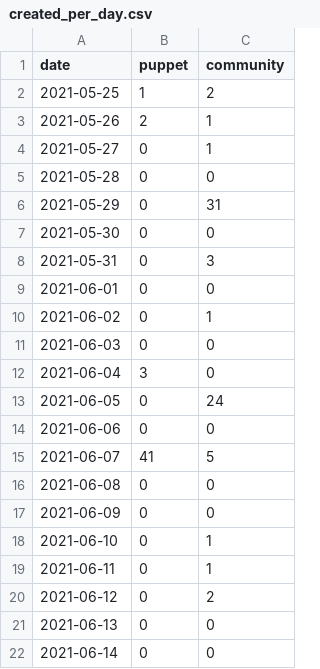
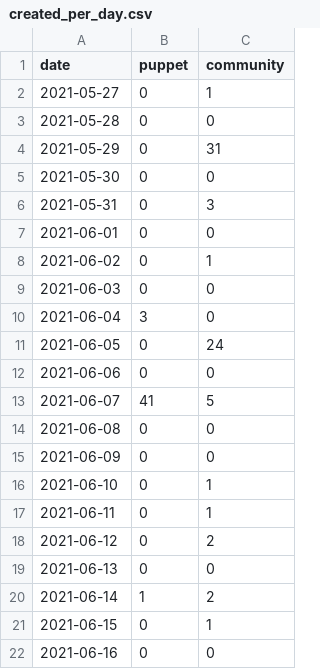
Before and after one commit to daianamezdrea/community_management, a CSV file: created_per_day.csv, drawn as a sheet.

```diff
--- a/created_per_day.csv
+++ b/created_per_day.csv
@@ -1,4 +1,2 @@
 date,puppet,community
-2021-05-25,1,2
-2021-05-26,2,1
 2021-05-27,0,1
@@ -21,2 +19,4 @@ date,puppet,community
 2021-06-13,0,0
-2021-06-14,0,0
+2021-06-14,1,2
+2021-06-15,0,1
+2021-06-16,0,0
```
Also changed, not shown: docs/created_per_day.csv, docs/pr_work_done.csv, 24 other files.
